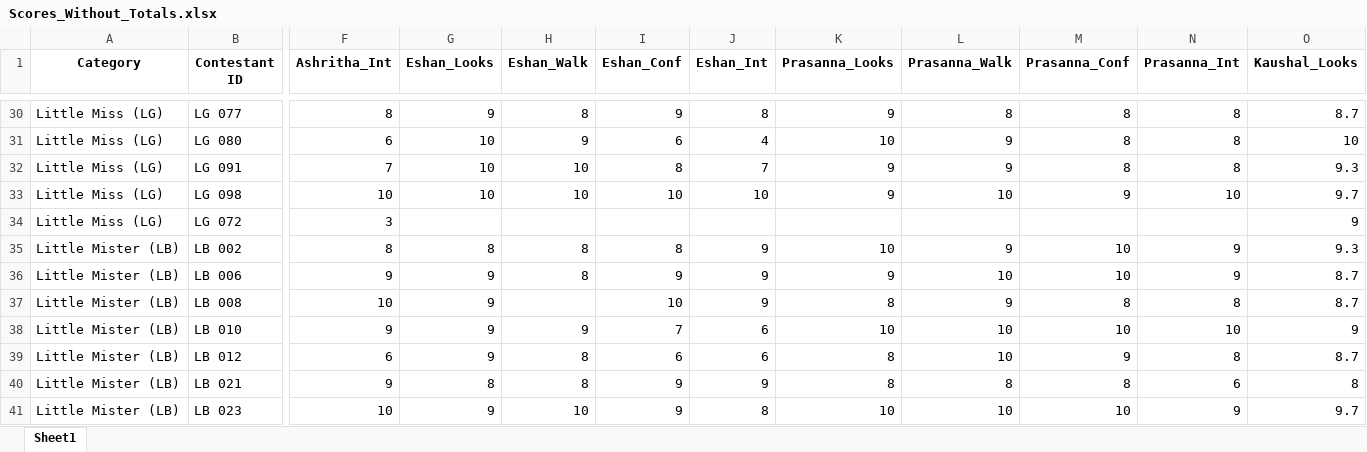
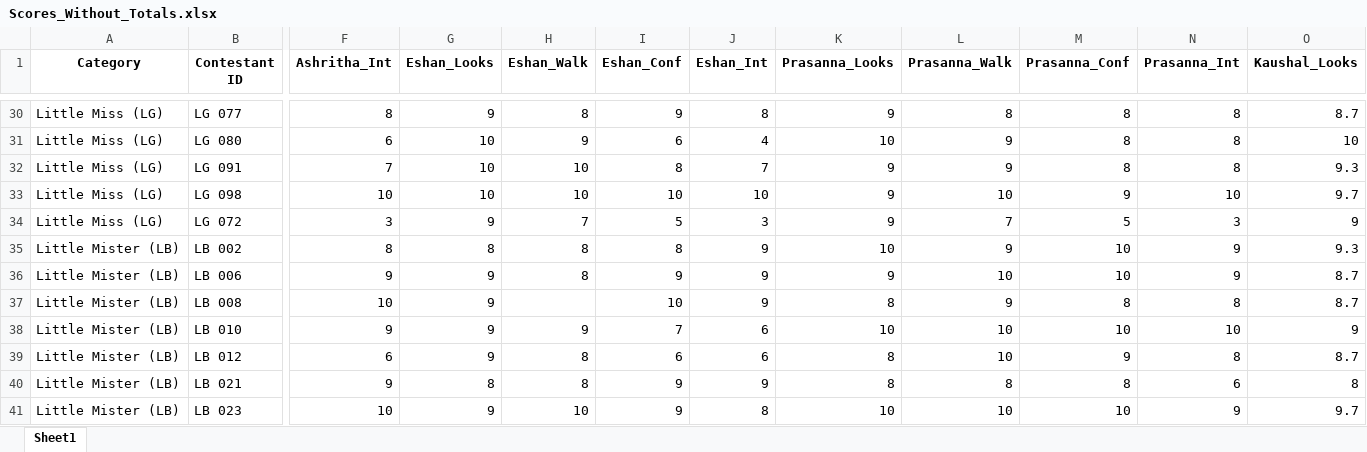
Before and after one commit to Sandanitin/result, an Excel workbook: Scores_Without_Totals.xlsx, sheet Sheet1, drawn as a sheet; only a part is shown, gaps mark what is left out; values as stored, in another font and other column widths than the file's, no borders; the diff names each change by its address in the sheet, - before the commit and + after, or states it on an @@ line.

```diff
--- a/Scores_Without_Totals.xlsx (sheet Sheet1)
+++ b/Scores_Without_Totals.xlsx (sheet Sheet1)
-G34 (Eshan_Looks): (empty)
+G34 (Eshan_Looks): 9
-H34 (Eshan_Walk): (empty)
+H34 (Eshan_Walk): 7
-I34 (Eshan_Conf): (empty)
+I34 (Eshan_Conf): 5
-J34 (Eshan_Int): (empty)
+J34 (Eshan_Int): 3
-K34 (Prasanna_Looks): (empty)
+K34 (Prasanna_Looks): 9
-L34 (Prasanna_Walk): (empty)
+L34 (Prasanna_Walk): 7
-M34 (Prasanna_Conf): (empty)
+M34 (Prasanna_Conf): 5
-N34 (Prasanna_Int): (empty)
+N34 (Prasanna_Int): 3
```
Also changed, not shown: Audited_Score_Results.xlsx, Kaushal_Judges_Total_Scores.xlsx, 6 other files.
